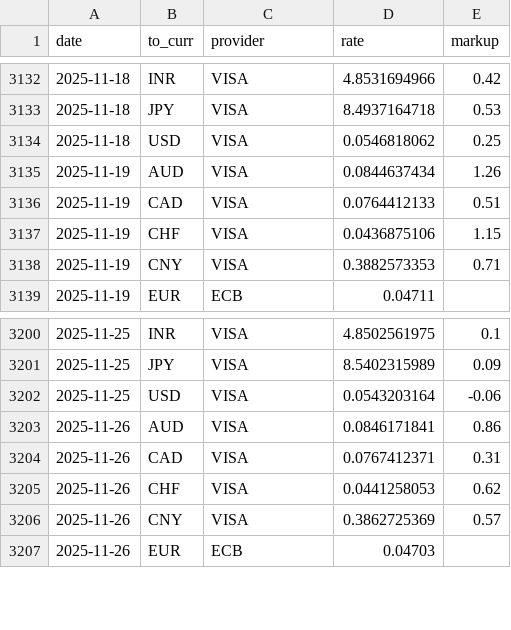
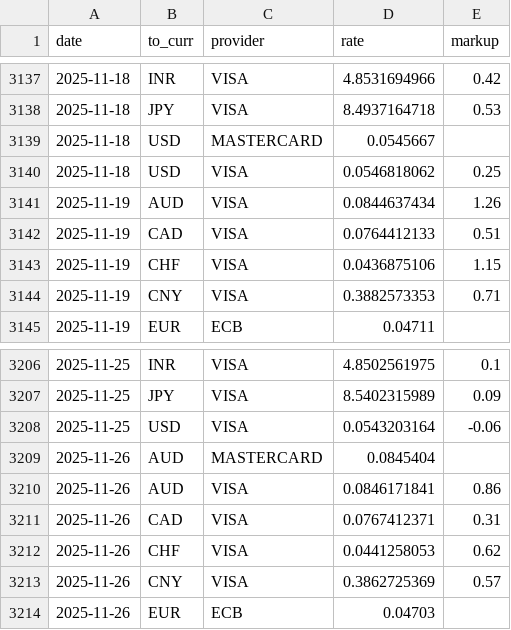
Before and after one commit to avishj/ForexRadar, a CSV file: db/MXN/2025.csv, drawn as a sheet; only a part is shown, gaps mark what is left out; the diff covers the shown part only.

```diff
--- a/db/MXN/2025.csv
+++ b/db/MXN/2025.csv
@@ -3133,2 +3138,3 @@ date,to_curr,provider,rate,markup
 2025-11-18,JPY,VISA,8.4937164718,0.53
+2025-11-18,USD,MASTERCARD,0.0545667,
 2025-11-18,USD,VISA,0.0546818062,0.25
@@ -3202,2 +3208,3 @@ date,to_curr,provider,rate,markup
 2025-11-25,USD,VISA,0.0543203164,-0.06
+2025-11-26,AUD,MASTERCARD,0.0845404,
 2025-11-26,AUD,VISA,0.0846171841,0.86
```
Also changed, not shown: 5 added rows elsewhere in this file, db/EUR/2025.csv, db/GBP/2025.csv, 28 other files.
